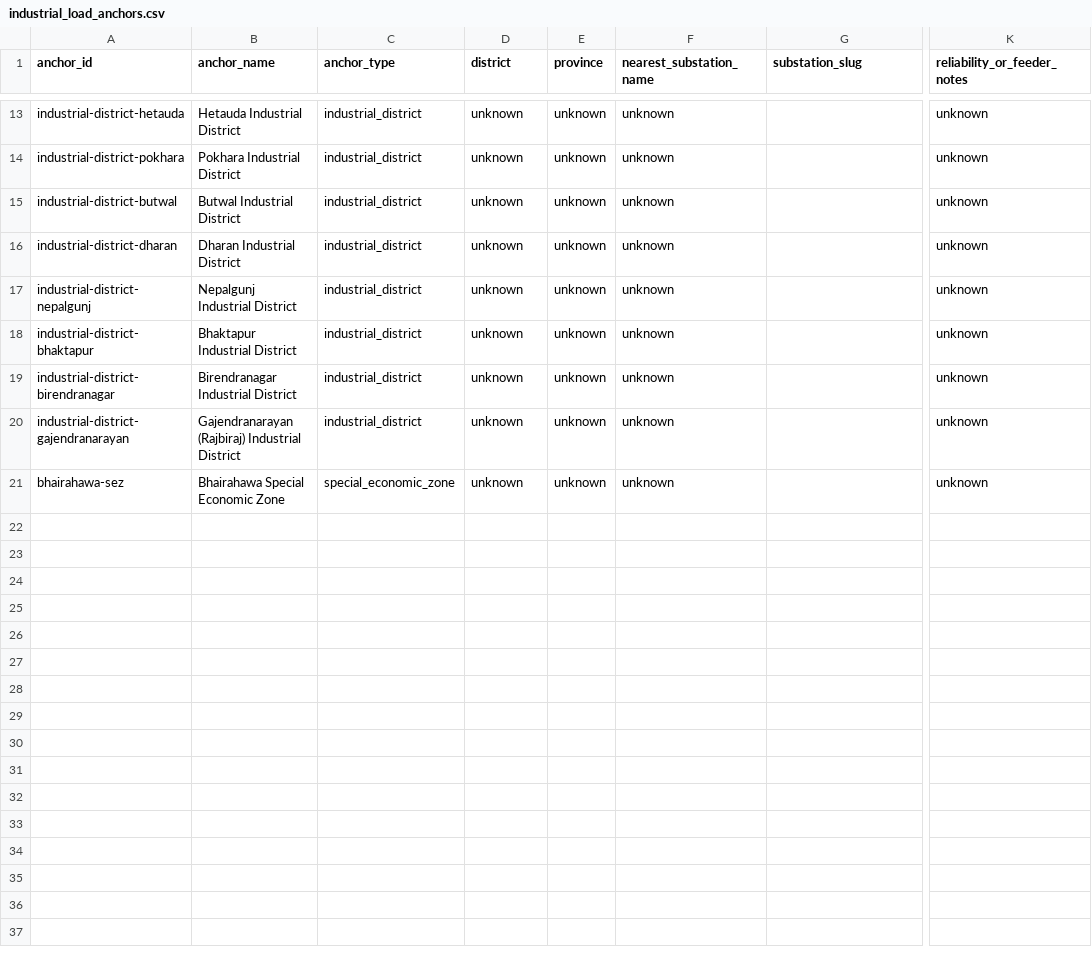
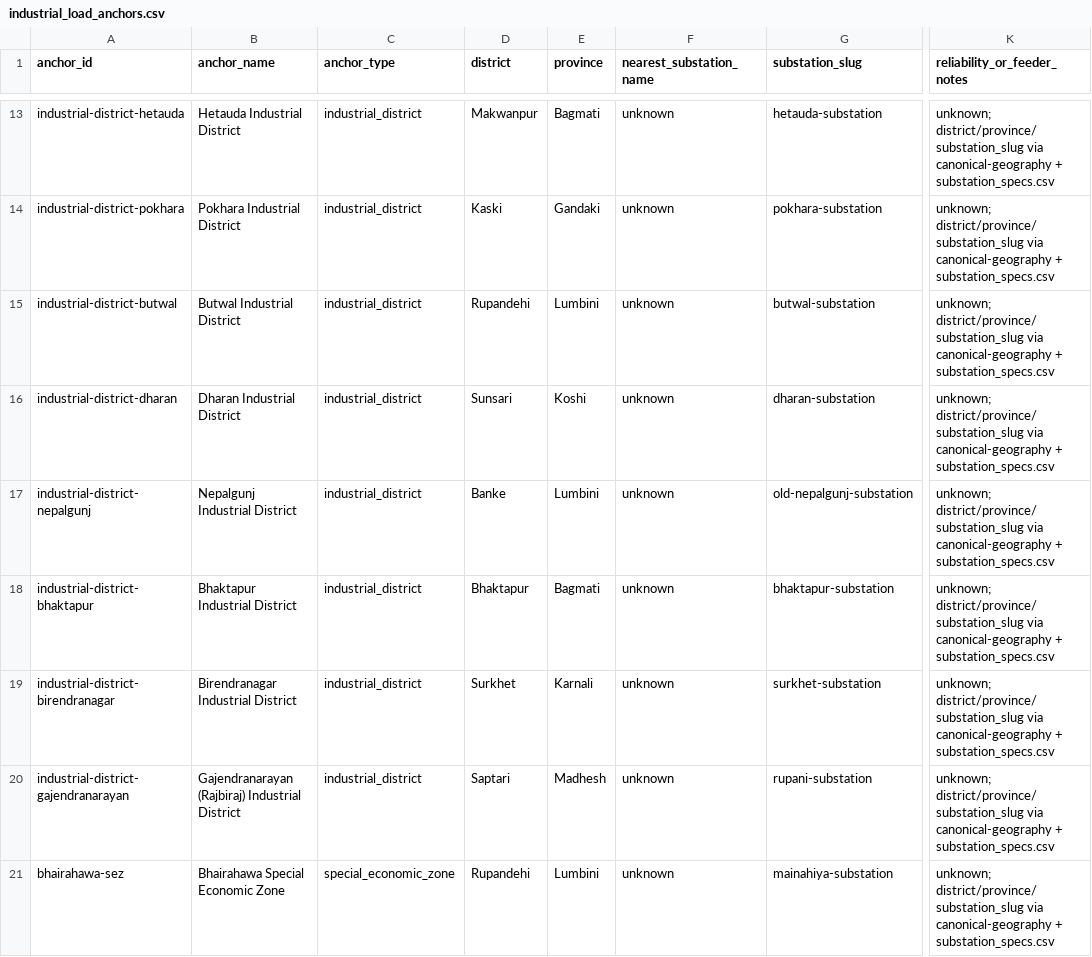
Before and after one commit to abinashkarki/NepalHydroAndEnergy, a CSV file: data/industrial_load_anchors.csv, drawn as a sheet; only a part is shown, gaps mark what is left out; the diff covers the shown part only; the diff names each change by its address in the sheet, - before the commit and + after, or states it on an @@ line.

Commit message:
Backfill canonical Nepal geography (149/153 substations) and industrial substation_slug links

```diff
--- a/data/industrial_load_anchors.csv
+++ b/data/industrial_load_anchors.csv
-D13 (district): unknown
+D13 (district): Makwanpur
-E13 (province): unknown
+E13 (province): Bagmati
-G13 (substation_slug): (empty)
+G13 (substation_slug): hetauda-substation
-K13:K21 (reliability_or_feeder_notes): unknown
+K13:K21 (reliability_or_feeder_notes): unknown; district/province/substation_slug via canonical-geography + substation_specs.csv
-D14 (district): unknown
+D14 (district): Kaski
-E14 (province): unknown
+E14 (province): Gandaki
-G14 (substation_slug): (empty)
+G14 (substation_slug): pokhara-substation
-D15 (district): unknown
+D15 (district): Rupandehi
-E15 (province): unknown
+E15 (province): Lumbini
-G15 (substation_slug): (empty)
+G15 (substation_slug): butwal-substation
-D16 (district): unknown
+D16 (district): Sunsari
-E16 (province): unknown
+E16 (province): Koshi
-G16 (substation_slug): (empty)
+G16 (substation_slug): dharan-substation
-D17 (district): unknown
+D17 (district): Banke
-E17 (province): unknown
+E17 (province): Lumbini
-G17 (substation_slug): (empty)
+G17 (substation_slug): old-nepalgunj-substation
-D18 (district): unknown
+D18 (district): Bhaktapur
-E18 (province): unknown
+E18 (province): Bagmati
-G18 (substation_slug): (empty)
+G18 (substation_slug): bhaktapur-substation
-D19 (district): unknown
+D19 (district): Surkhet
-E19 (province): unknown
+E19 (province): Karnali
-G19 (substation_slug): (empty)
+G19 (substation_slug): surkhet-substation
-D20 (district): unknown
+D20 (district): Saptari
-E20 (province): unknown
+E20 (province): Madhesh
-G20 (substation_slug): (empty)
+G20 (substation_slug): rupani-substation
-D21 (district): unknown
+D21 (district): Rupandehi
-E21 (province): unknown
+E21 (province): Lumbini
-G21 (substation_slug): (empty)
+G21 (substation_slug): mainahiya-substation
```
Also changed, not shown: 39 edited cells elsewhere in this file, 4 other files.
